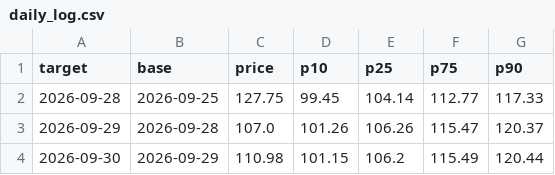
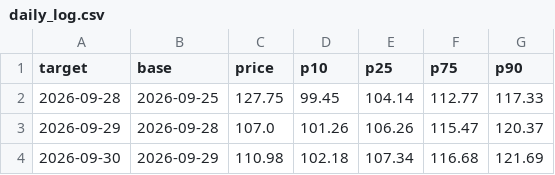
Before and after one commit to royrahal7/gdxu-report, a CSV file: daily_log.csv, drawn as a sheet.

```diff
--- a/daily_log.csv
+++ b/daily_log.csv
@@ -3,2 +3,2 @@ target,base,price,p10,p25,p75,p90
 2026-09-29,2026-09-28,107.0,101.26,106.26,115.47,120.37
-2026-09-30,2026-09-29,110.98,101.15,106.2,115.49,120.44
+2026-09-30,2026-09-29,110.98,102.18,107.34,116.68,121.69
```
Also changed, not shown: 1 other file.
